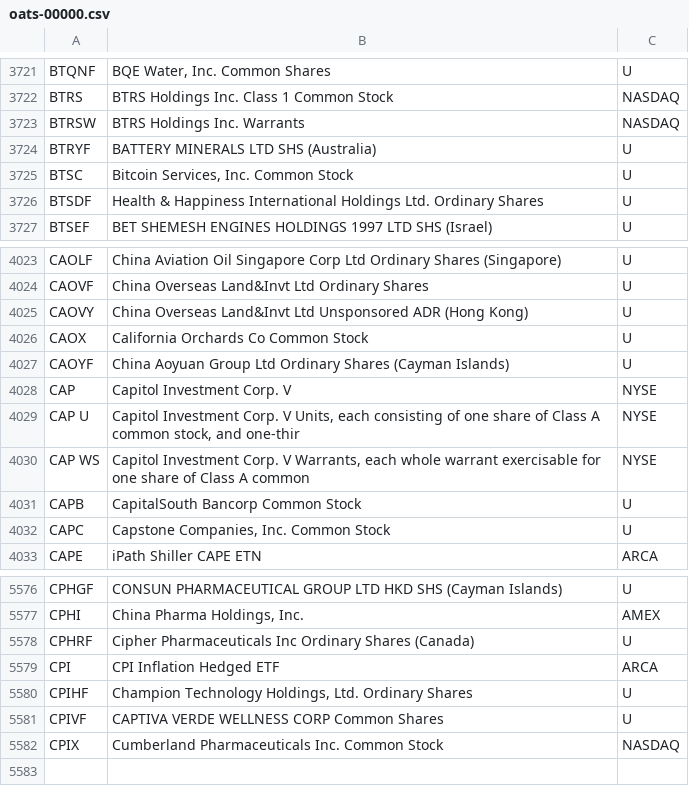
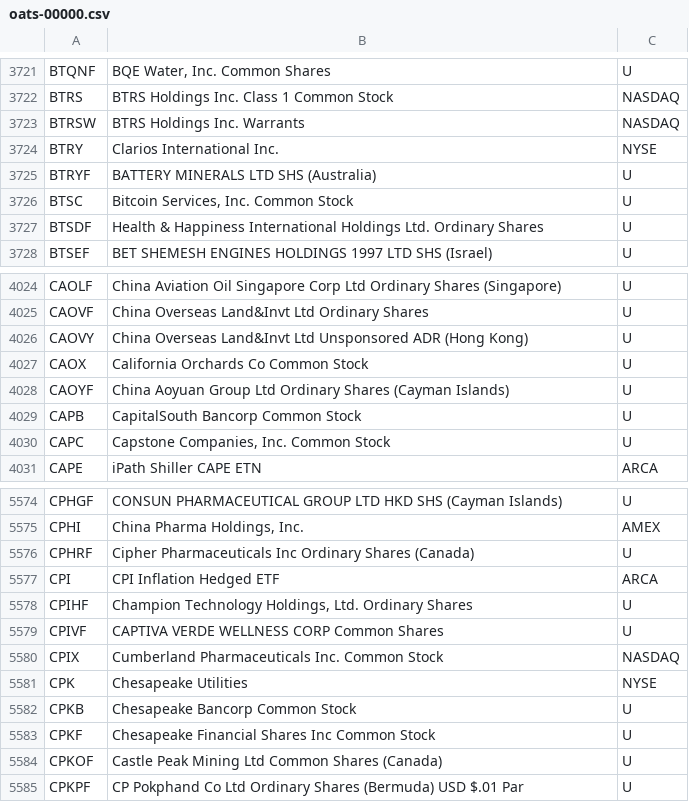
Before and after one commit to haoenhui/oats-reportable, a CSV file: oats-00000.csv, drawn as a sheet; only a part is shown, gaps mark what is left out; removed rows and columns are numbered as before the commit, all else as after; the diff names each change by its address in the sheet, - before the commit and + after, or states it on an @@ line.

```diff
--- a/oats-00000.csv
+++ b/oats-00000.csv
+row 3724: BTRY | Clarios International Inc. | NYSE
-row 4028: CAP | Capitol Investment Corp. V | NYSE
-row 4029: CAP U | Capitol Investment Corp. V Units, each consisting of one share of Class A common stock, and one-thir | NYSE
-row 4030: CAP WS | Capitol Investment Corp. V Warrants, each whole warrant exercisable for one share of Class A common | NYSE
+row 5581: CPK | Chesapeake Utilities | NYSE
+row 5582: CPKB | Chesapeake Bancorp Common Stock | U
+row 5583: CPKF | Chesapeake Financial Shares Inc Common Stock | U
+row 5584: CPKOF | Castle Peak Mining Ltd Common Shares (Canada) | U
+row 5585: CPKPF | CP Pokphand Co Ltd Ordinary Shares (Bermuda) USD $.01 Par | U
```
Also changed, not shown: oats-05000.csv, oats-10000.csv, 2 other files.
